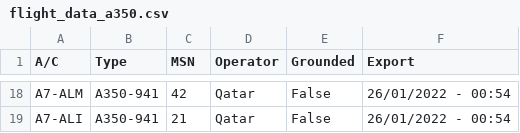
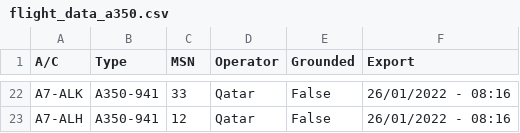
Before and after one commit to clintjb/clintjb.github.v2, a CSV file: _data/flight_data_a350.csv, drawn as a sheet; only a part is shown, gaps mark what is left out; addresses are those after the commit; the diff covers the shown part only; the diff names each change by its address in the sheet, - before the commit and + after, or states it on an @@ line.

```diff
--- a/_data/flight_data_a350.csv
+++ b/_data/flight_data_a350.csv
-A22 (A/C): A7-ALM
+A22 (A/C): A7-ALK
-C22 (MSN): 42
+C22 (MSN): 33
-F22:F23 (Export): 26/01/2022 - 00:54
+F22:F23 (Export): 26/01/2022 - 08:16
-A23 (A/C): A7-ALI
+A23 (A/C): A7-ALH
-C23 (MSN): 21
+C23 (MSN): 12
```
Also changed, not shown: 14 added rows, 10 removed rows and 12 edited cells elsewhere in this file, 1 other file.
